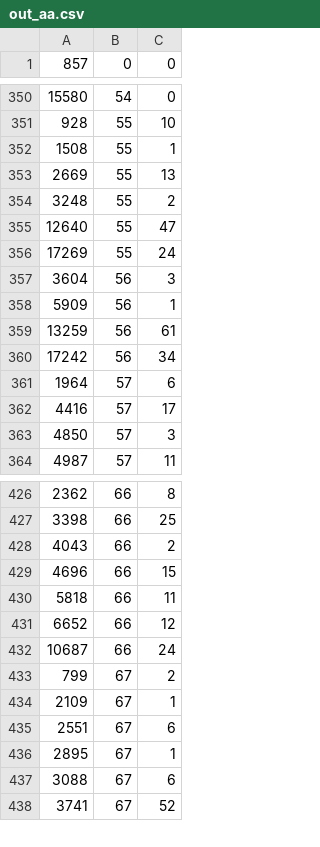
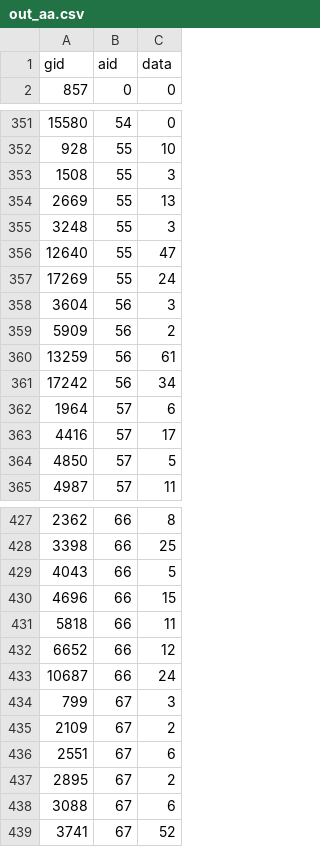
Before and after one commit to tim-hong/gamegrids, a CSV file: data/out_aa.csv, drawn as a sheet; only a part is shown, gaps mark what is left out; the diff covers the shown part only.

```diff
--- a/data/out_aa.csv
+++ b/data/out_aa.csv
@@ -1 +1,2 @@
+gid,aid,data
 857,0,0
@@ -351,5 +352,5 @@
 928,55,10
-1508,55,1
+1508,55,3
 2669,55,13
-3248,55,2
+3248,55,3
 12640,55,47
@@ -357,3 +358,3 @@
 3604,56,3
-5909,56,1
+5909,56,2
 13259,56,61
@@ -362,3 +363,3 @@
 4416,57,17
-4850,57,3
+4850,57,5
 4987,57,11
@@ -427,3 +428,3 @@
 3398,66,25
-4043,66,2
+4043,66,5
 4696,66,15
@@ -432,6 +433,6 @@
 10687,66,24
-799,67,2
-2109,67,1
+799,67,3
+2109,67,2
 2551,67,6
-2895,67,1
+2895,67,2
 3088,67,6
```
Also changed, not shown: 108 edited cells elsewhere in this file, data/ont_aa.csv, data/out_game.csv, 4 other files.
